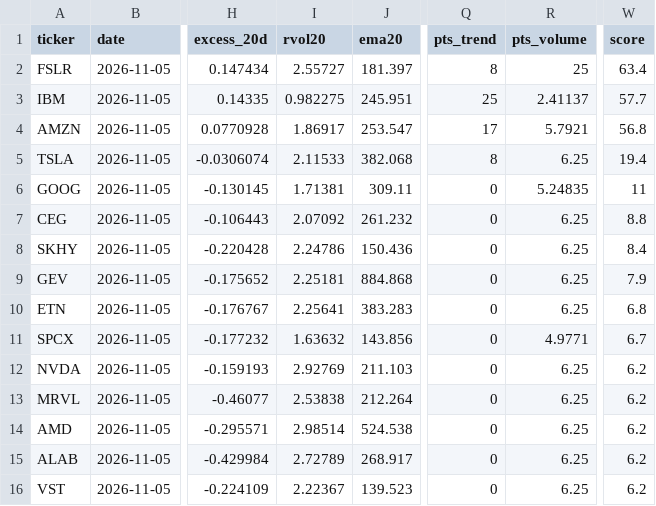
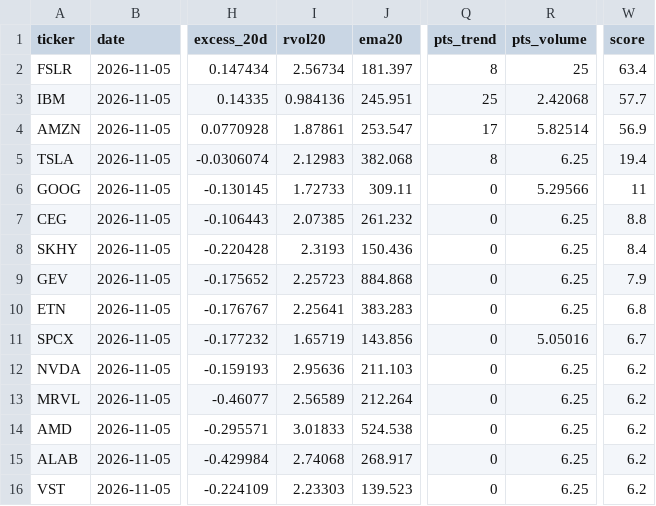
Before and after one commit to Clairechen163/us-market-monitor, a CSV file: reports/market_report_20261105.csv, drawn as a sheet; only a part is shown, gaps mark what is left out; the diff names each change by its address in the sheet, - before the commit and + after, or states it on an @@ line.

Commit message:
Market signals for 2026-11-07

```diff
--- a/reports/market_report_20261105.csv
+++ b/reports/market_report_20261105.csv
-I2 (rvol20): 2.55727
+I2 (rvol20): 2.56734
-I3 (rvol20): 0.982275
+I3 (rvol20): 0.984136
-R3 (pts_volume): 2.41137
+R3 (pts_volume): 2.42068
-I4 (rvol20): 1.86917
+I4 (rvol20): 1.87861
-R4 (pts_volume): 5.7921
+R4 (pts_volume): 5.82514
-W4 (score): 56.8
+W4 (score): 56.9
-I5 (rvol20): 2.11533
+I5 (rvol20): 2.12983
-I6 (rvol20): 1.71381
+I6 (rvol20): 1.72733
-R6 (pts_volume): 5.24835
+R6 (pts_volume): 5.29566
-I7 (rvol20): 2.07092
+I7 (rvol20): 2.07385
-I8 (rvol20): 2.24786
+I8 (rvol20): 2.3193
-I9 (rvol20): 2.25181
+I9 (rvol20): 2.25723
-I11 (rvol20): 1.63632
+I11 (rvol20): 1.65719
-R11 (pts_volume): 4.9771
+R11 (pts_volume): 5.05016
-I12 (rvol20): 2.92769
+I12 (rvol20): 2.95636
-I13 (rvol20): 2.53838
+I13 (rvol20): 2.56589
-I14 (rvol20): 2.98514
+I14 (rvol20): 3.01833
-I15 (rvol20): 2.72789
+I15 (rvol20): 2.74068
-I16 (rvol20): 2.22367
+I16 (rvol20): 2.23303
```
Also changed, not shown: 1 other file.
